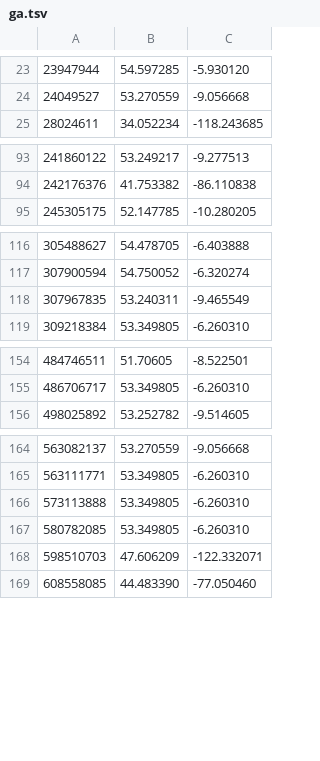
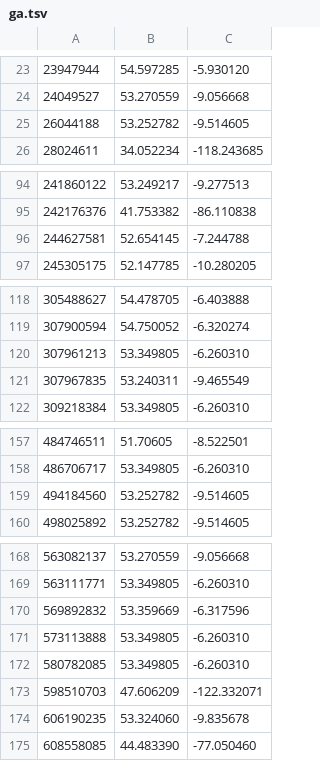
Before and after one commit to kscanne/itweets-geodata, a TSV file: top/ga.tsv, drawn as a sheet; only a part is shown, gaps mark what is left out; the diff covers the shown part only; the diff names each change by its address in the sheet, - before the commit and + after, or states it on an @@ line.

Commit message:
additions

```diff
--- a/top/ga.tsv
+++ b/top/ga.tsv
+row 25: 26044188 | 53.252782 | -9.514605
+row 96: 244627581 | 52.654145 | -7.244788
+row 120: 307961213 | 53.349805 | -6.260310
+row 159: 494184560 | 53.252782 | -9.514605
+row 170: 569892832 | 53.359669 | -6.317596
+row 174: 606190235 | 53.324060 | -9.835678
```
Also changed, not shown: 10 added rows elsewhere in this file.
